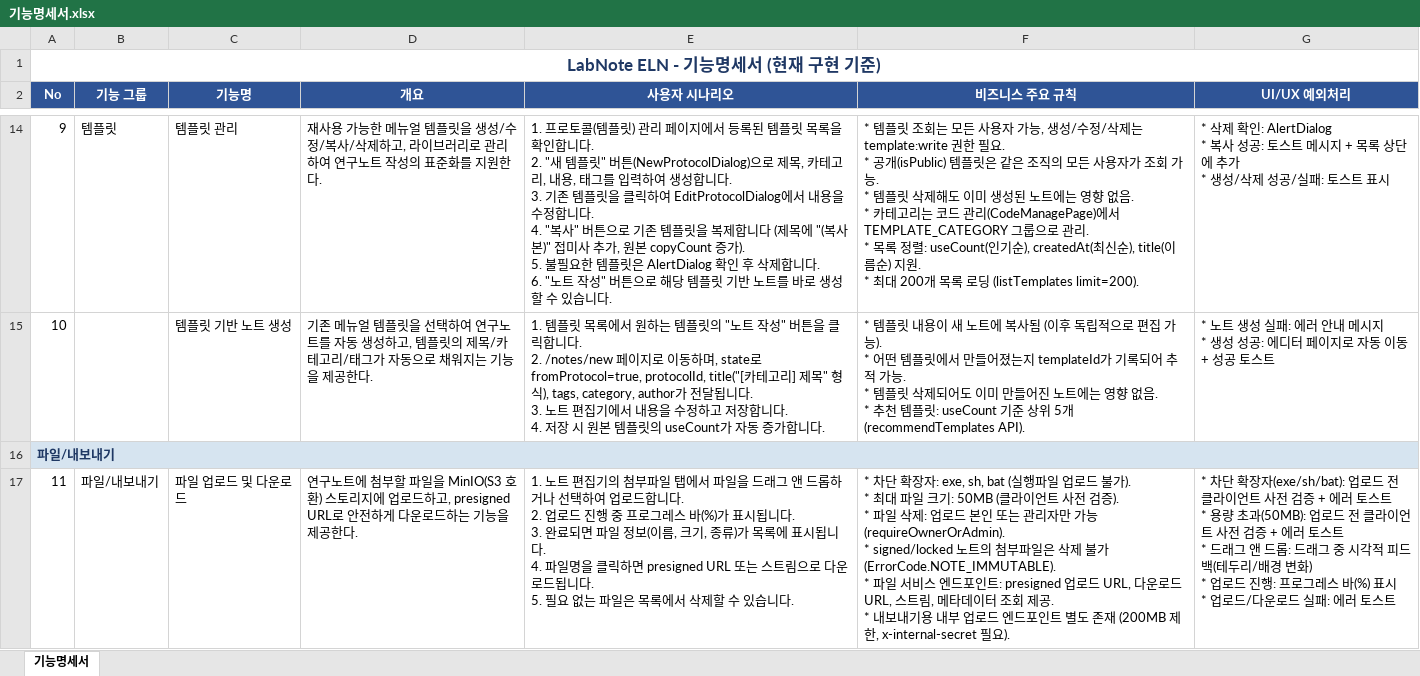
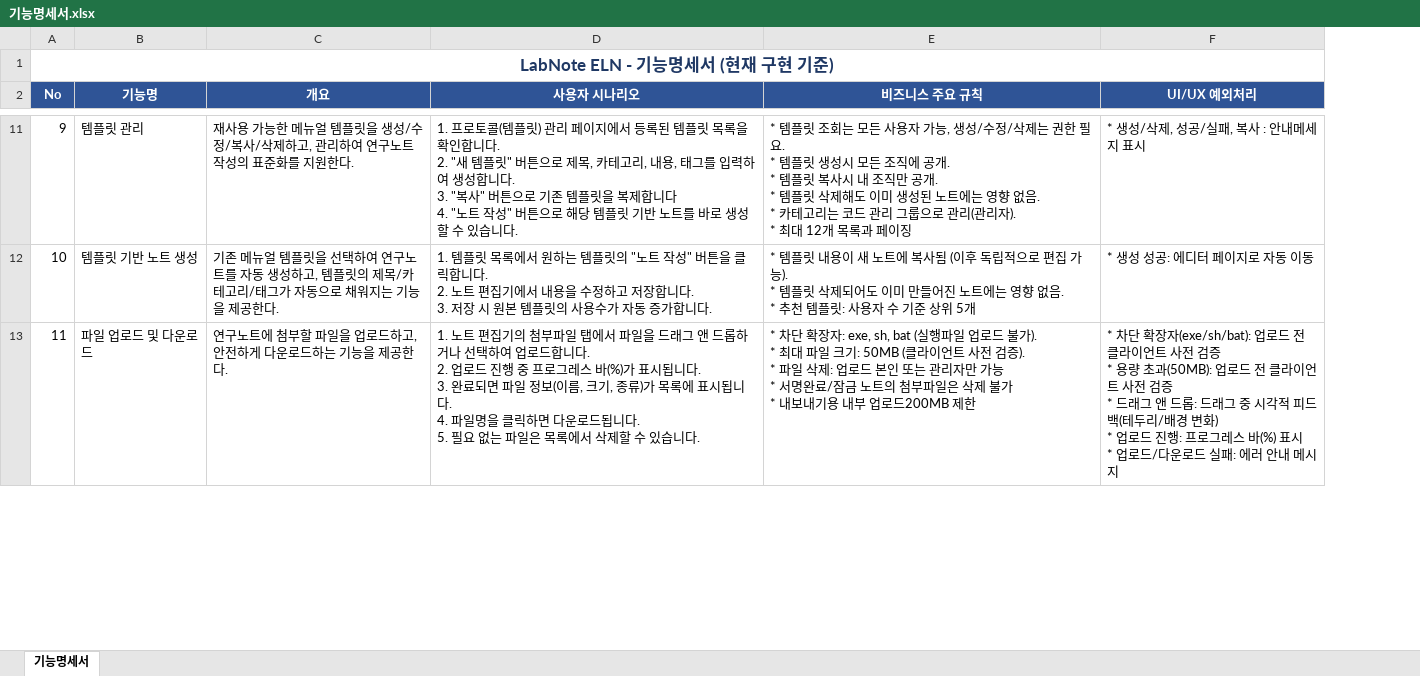
Before and after one commit to MyoungSoo7/eln-convenient, an Excel workbook: docs/기능명세서.xlsx, sheet 기능명세서, drawn as a sheet; only a part is shown, gaps mark what is left out; values as stored, in another font and other column widths than the file's, no borders; removed rows and columns are numbered as before the commit, all else as after; ↵ is a line break in a cell; the diff covers the shown part only; the diff names each change by its address in the sheet, - before the commit and + after, or states it on an @@ line.

Commit message:
기능명세서

```diff
--- a/docs/기능명세서.xlsx (sheet 기능명세서)
+++ b/docs/기능명세서.xlsx (sheet 기능명세서)
-column B (기능 그룹), row 14: 템플릿; row 17: 파일/내보내기
-C11 (개요): …제하고, 라이브러리로 관리하여…
+C11 (개요): …제하고, 관리하여…
-D11 (사용자 시나리오): …릿" 버튼(NewProtocolDialog)으로 제목, 카테고리, 내용, 태그를 입력하여 생성합니다. ↵ 3. 기존 템플릿을 클릭하여 EditProtocolDialog에서 내용을 수정합니다. ↵ 4. "복사" 버튼으로 기존 템플릿을 복제합니다 (제목에 "(복사본)" 접미사 추가, 원본 copyCount 증가). ↵ 5. 불필요한 템플릿은 AlertDialog 확인 후 삭제합니다. ↵ 6. "노트…
+D11 (사용자 시나리오): …릿" 버튼으로 제목, 카테고리, 내용, 태그를 입력하여 생성합니다. ↵ 3. "복사" 버튼으로 기존 템플릿을 복제합니다 ↵ 4. "노트…
-E11 (비즈니스 주요 규칙): …삭제는 template:write 권한 필요. ↵ * 공개(isPublic) 템플릿은 같은 조직의 모든 사용자가 조회 가능. ↵ * 템플릿 삭제해도 이미 생성된 노트에는 영향 없음. ↵ * 카테고리는 코드 관리(CodeManagePage)에서 TEMPLATE_CATEGORY 그룹으로 관리. ↵ * 목록 정렬: useCount(인기순), createdAt(최신순), title(이름순) 지원. ↵ * 최대 200개 목록 로딩 (listTemplates limit=200).
+E11 (비즈니스 주요 규칙): …삭제는 권한 필요. ↵ * 템플릿 생성시 모든 조직에 공개. ↵ * 템플릿 복사시 내 조직만 공개. ↵ * 템플릿 삭제해도 이미 생성된 노트에는 영향 없음. ↵ * 카테고리는 코드 관리 그룹으로 관리(관리자). ↵ * 최대 12개 목록과 페이징
-F11 (UI/UX 예외처리): * 삭제 확인: AlertDialog ↵ * 복사 성공: 토스트 메시지 + 목록 상단에 추가 ↵ * 생성/삭제 성공/실패: 토스트 표시
+F11 (UI/UX 예외처리): * 생성/삭제, 성공/실패, 복사 : 안내메세지 표시
-D12 (사용자 시나리오): …니다. ↵ 2. /notes/new 페이지로 이동하며, state로 fromProtocol=true, protocolId, title("[카테고리] 제목" 형식), tags, category, author가 전달됩니다. ↵ 3. 노트 편집기에서 내용을 수정하고 저장합니다. ↵ 4. 저장 시 원본 템플릿의 useCount가 자동…
+D12 (사용자 시나리오): …니다. ↵ 2. 노트 편집기에서 내용을 수정하고 저장합니다. ↵ 3. 저장 시 원본 템플릿의 사용수가 자동…
-E12 (비즈니스 주요 규칙): …가능). ↵ * 어떤 템플릿에서 만들어졌는지 templateId가 기록되어 추적 가능. ↵ * 템플릿 삭제되어도 이미 만들어진 노트에는 영향 없음. ↵ * 추천 템플릿: useCount 기준 상위 5개 (recommendTemplates API).
+E12 (비즈니스 주요 규칙): …가능). ↵ * 템플릿 삭제되어도 이미 만들어진 노트에는 영향 없음. ↵ * 추천 템플릿: 사용자 수 기준 상위 5개
-F12 (UI/UX 예외처리): * 노트 생성 실패: 에러 안내 메시지 ↵ * 생성 성공: 에디터 페이지로 자동 이동 + 성공 토스트
+F12 (UI/UX 예외처리): * 생성 성공: 에디터 페이지로 자동 이동
-row 16: 파일/내보내기
-C13 (개요): …파일을 MinIO(S3 호환) 스토리지에 업로드하고, presigned URL로 안전하게…
+C13 (개요): …파일을 업로드하고, 안전하게…
-D13 (사용자 시나리오): …릭하면 presigned URL 또는 스트림으로 다운로드…
+D13 (사용자 시나리오): …릭하면 다운로드…
-E13 (비즈니스 주요 규칙): …가능 (requireOwnerOrAdmin). ↵ * signed/locked 노트의 첨부파일은 삭제 불가 (ErrorCode.NOTE_IMMUTABLE). ↵ * 파일 서비스 엔드포인트: presigned 업로드 URL, 다운로드 URL, 스트림, 메타데이터 조회 제공. ↵ * 내보내기용 내부 업로드 엔드포인트 별도 존재 (200MB 제한, x-internal-secret 필요).
+E13 (비즈니스 주요 규칙): …가능 ↵ * 서명완료/잠금 노트의 첨부파일은 삭제 불가 ↵ * 내보내기용 내부 업로드200MB 제한
-F13 (UI/UX 예외처리): …검증 + 에러 토스트 ↵ * 용량 초과(50MB): 업로드 전 클라이언트 사전 검증 + 에러 토스트 ↵ * 드래그 앤 드롭: 드래그 중 시각적 피드백(테두리/배경 변화) ↵ * 업로드 진행: 프로그레스 바(%) 표시 ↵ * 업로드/다운로드 실패: 에러 토스트
+F13 (UI/UX 예외처리): …검증 ↵ * 용량 초과(50MB): 업로드 전 클라이언트 사전 검증 ↵ * 드래그 앤 드롭: 드래그 중 시각적 피드백(테두리/배경 변화) ↵ * 업로드 진행: 프로그레스 바(%) 표시 ↵ * 업로드/다운로드 실패: 에러 안내 메시지
```
Also changed, not shown: 7 removed rows and 61 edited cells elsewhere in this sheet.
